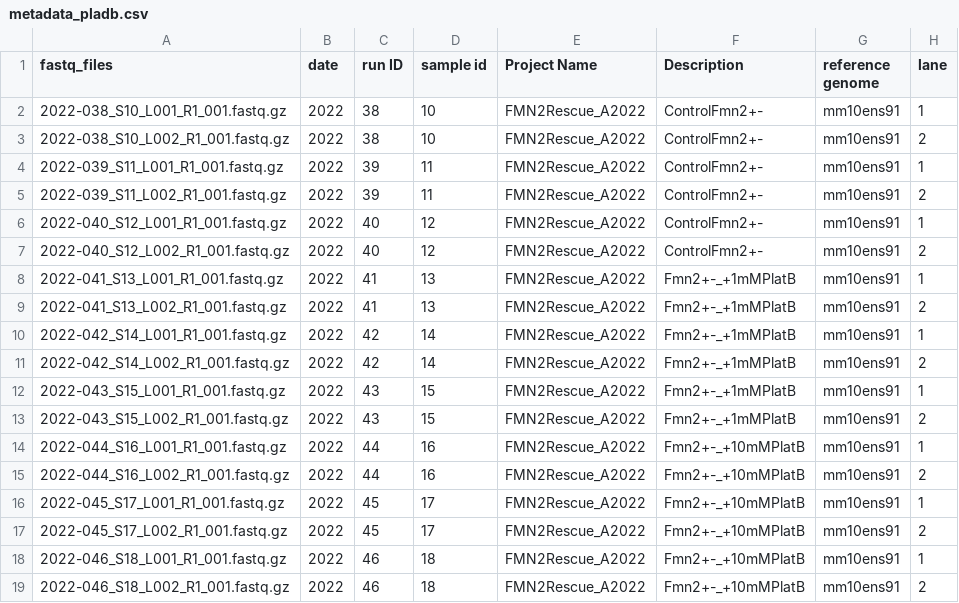
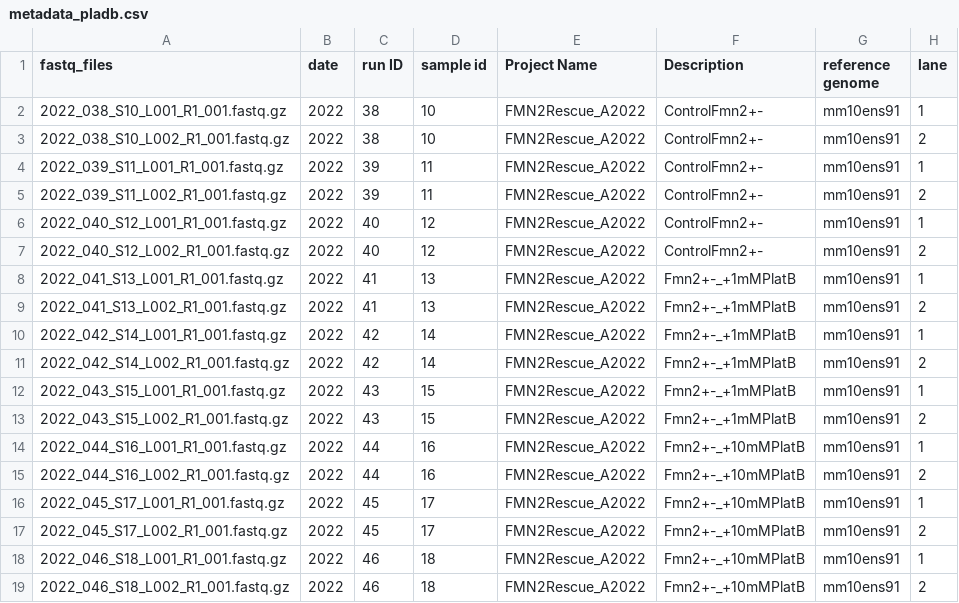
Before and after one commit to andresgordoortiz/oocyte_fmn2_spire_pladb_crg_AlJord_Irimia, a CSV file: data/metadata/pladienolideb/metadata_pladb.csv, drawn as a sheet.

Commit message:
Update metadata_pladb.csv to replace hyphens with underscores in fastq file names

```diff
--- a/data/metadata/pladienolideb/metadata_pladb.csv
+++ b/data/metadata/pladienolideb/metadata_pladb.csv
@@ -1,19 +1,19 @@
 fastq_files	date	run ID	sample id	Project Name	Description	reference genome	lane
-2022-038_S10_L001_R1_001.fastq.gz	2022	38	10	FMN2Rescue_A2022	ControlFmn2+-	mm10ens91	1
-2022-038_S10_L002_R1_001.fastq.gz	2022	38	10	FMN2Rescue_A2022	ControlFmn2+-	mm10ens91	2
-2022-039_S11_L001_R1_001.fastq.gz	2022	39	11	FMN2Rescue_A2022	ControlFmn2+-	mm10ens91	1
-2022-039_S11_L002_R1_001.fastq.gz	2022	39	11	FMN2Rescue_A2022	ControlFmn2+-	mm10ens91	2
-2022-040_S12_L001_R1_001.fastq.gz	2022	40	12	FMN2Rescue_A2022	ControlFmn2+-	mm10ens91	1
-2022-040_S12_L002_R1_001.fastq.gz	2022	40	12	FMN2Rescue_A2022	ControlFmn2+-	mm10ens91	2
-2022-041_S13_L001_R1_001.fastq.gz	2022	41	13	FMN2Rescue_A2022	Fmn2+-_+1mMPlatB	mm10ens91	1
-2022-041_S13_L002_R1_001.fastq.gz	2022	41	13	FMN2Rescue_A2022	Fmn2+-_+1mMPlatB	mm10ens91	2
-2022-042_S14_L001_R1_001.fastq.gz	2022	42	14	FMN2Rescue_A2022	Fmn2+-_+1mMPlatB	mm10ens91	1
-2022-042_S14_L002_R1_001.fastq.gz	2022	42	14	FMN2Rescue_A2022	Fmn2+-_+1mMPlatB	mm10ens91	2
-2022-043_S15_L001_R1_001.fastq.gz	2022	43	15	FMN2Rescue_A2022	Fmn2+-_+1mMPlatB	mm10ens91	1
-2022-043_S15_L002_R1_001.fastq.gz	2022	43	15	FMN2Rescue_A2022	Fmn2+-_+1mMPlatB	mm10ens91	2
-2022-044_S16_L001_R1_001.fastq.gz	2022	44	16	FMN2Rescue_A2022	Fmn2+-_+10mMPlatB	mm10ens91	1
-2022-044_S16_L002_R1_001.fastq.gz	2022	44	16	FMN2Rescue_A2022	Fmn2+-_+10mMPlatB	mm10ens91	2
-2022-045_S17_L001_R1_001.fastq.gz	2022	45	17	FMN2Rescue_A2022	Fmn2+-_+10mMPlatB	mm10ens91	1
-2022-045_S17_L002_R1_001.fastq.gz	2022	45	17	FMN2Rescue_A2022	Fmn2+-_+10mMPlatB	mm10ens91	2
-2022-046_S18_L001_R1_001.fastq.gz	2022	46	18	FMN2Rescue_A2022	Fmn2+-_+10mMPlatB	mm10ens91	1
-2022-046_S18_L002_R1_001.fastq.gz	2022	46	18	FMN2Rescue_A2022	Fmn2+-_+10mMPlatB	mm10ens91	2
+2022_038_S10_L001_R1_001.fastq.gz	2022	38	10	FMN2Rescue_A2022	ControlFmn2+-	mm10ens91	1
+2022_038_S10_L002_R1_001.fastq.gz	2022	38	10	FMN2Rescue_A2022	ControlFmn2+-	mm10ens91	2
+2022_039_S11_L001_R1_001.fastq.gz	2022	39	11	FMN2Rescue_A2022	ControlFmn2+-	mm10ens91	1
+2022_039_S11_L002_R1_001.fastq.gz	2022	39	11	FMN2Rescue_A2022	ControlFmn2+-	mm10ens91	2
+2022_040_S12_L001_R1_001.fastq.gz	2022	40	12	FMN2Rescue_A2022	ControlFmn2+-	mm10ens91	1
+2022_040_S12_L002_R1_001.fastq.gz	2022	40	12	FMN2Rescue_A2022	ControlFmn2+-	mm10ens91	2
+2022_041_S13_L001_R1_001.fastq.gz	2022	41	13	FMN2Rescue_A2022	Fmn2+-_+1mMPlatB	mm10ens91	1
+2022_041_S13_L002_R1_001.fastq.gz	2022	41	13	FMN2Rescue_A2022	Fmn2+-_+1mMPlatB	mm10ens91	2
+2022_042_S14_L001_R1_001.fastq.gz	2022	42	14	FMN2Rescue_A2022	Fmn2+-_+1mMPlatB	mm10ens91	1
+2022_042_S14_L002_R1_001.fastq.gz	2022	42	14	FMN2Rescue_A2022	Fmn2+-_+1mMPlatB	mm10ens91	2
+2022_043_S15_L001_R1_001.fastq.gz	2022	43	15	FMN2Rescue_A2022	Fmn2+-_+1mMPlatB	mm10ens91	1
+2022_043_S15_L002_R1_001.fastq.gz	2022	43	15	FMN2Rescue_A2022	Fmn2+-_+1mMPlatB	mm10ens91	2
+2022_044_S16_L001_R1_001.fastq.gz	2022	44	16	FMN2Rescue_A2022	Fmn2+-_+10mMPlatB	mm10ens91	1
+2022_044_S16_L002_R1_001.fastq.gz	2022	44	16	FMN2Rescue_A2022	Fmn2+-_+10mMPlatB	mm10ens91	2
+2022_045_S17_L001_R1_001.fastq.gz	2022	45	17	FMN2Rescue_A2022	Fmn2+-_+10mMPlatB	mm10ens91	1
+2022_045_S17_L002_R1_001.fastq.gz	2022	45	17	FMN2Rescue_A2022	Fmn2+-_+10mMPlatB	mm10ens91	2
+2022_046_S18_L001_R1_001.fastq.gz	2022	46	18	FMN2Rescue_A2022	Fmn2+-_+10mMPlatB	mm10ens91	1
+2022_046_S18_L002_R1_001.fastq.gz	2022	46	18	FMN2Rescue_A2022	Fmn2+-_+10mMPlatB	mm10ens91	2
```
